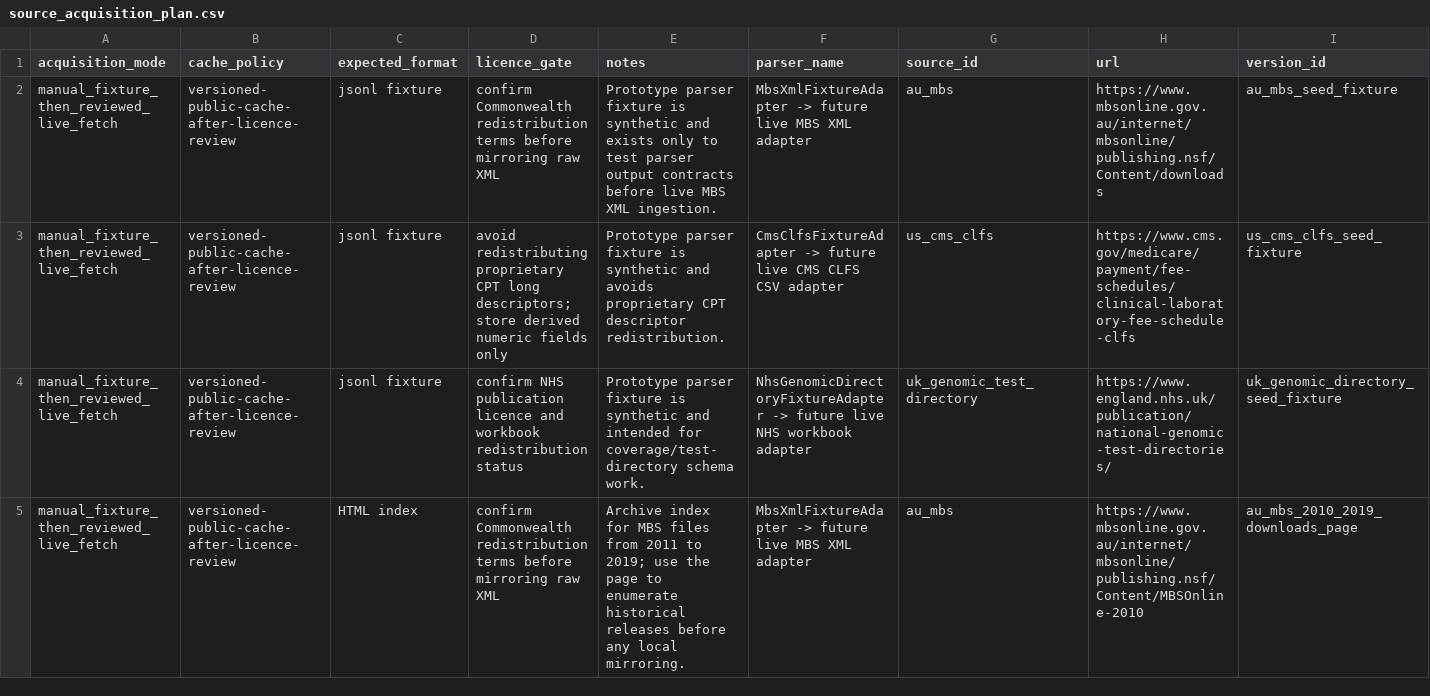
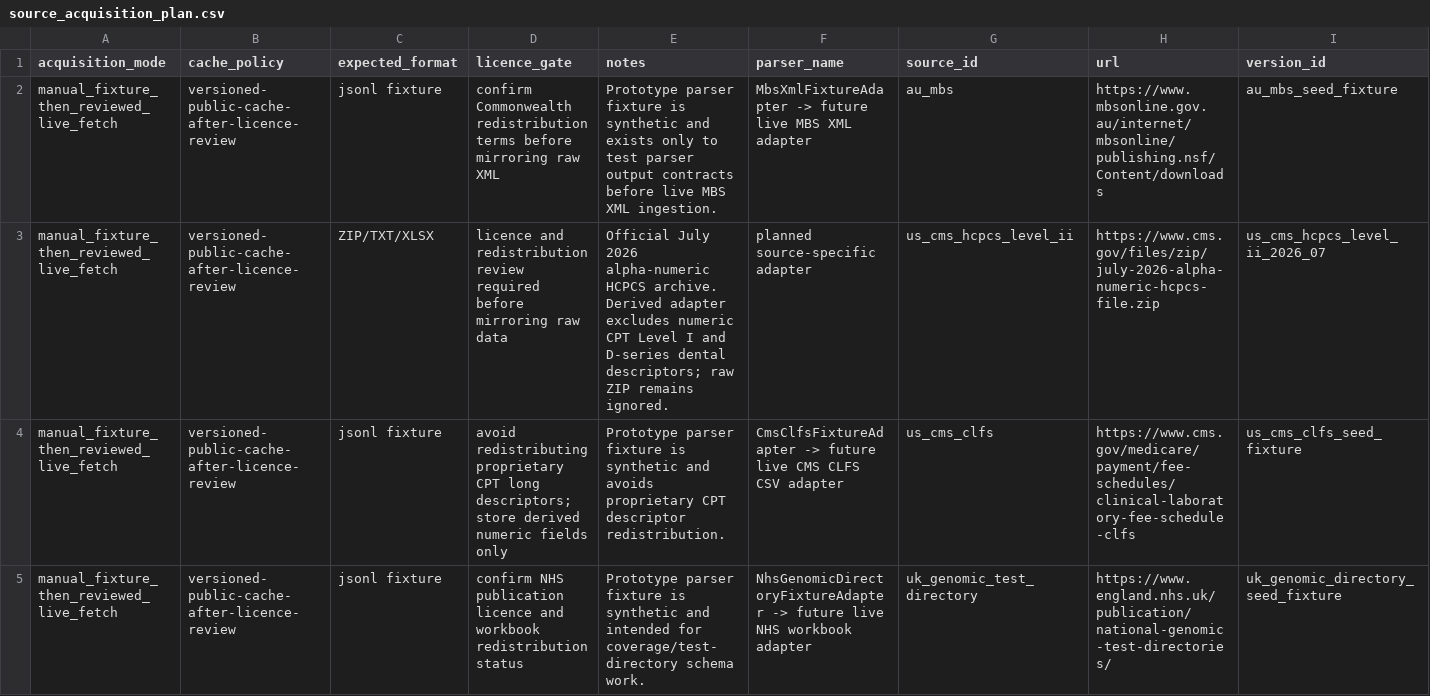
Before and after one commit to edithatogo/reimbursement-atlas, a CSV file: apps/dashboard/public/data/source_acquisition_plan.csv, drawn as a sheet; only a part is shown; the shorter side is filled out with more unchanged rows.

```diff
--- a/apps/dashboard/public/data/source_acquisition_plan.csv
+++ b/apps/dashboard/public/data/source_acquisition_plan.csv
@@ -2,2 +2,3 @@ acquisition_mode,cache_policy,expected_format,licence_gate,notes,parser_name,sou
 manual_fixture_then_reviewed_live_fetch,versioned-public-cache-after-licence-review,jsonl fixture,confirm Commonwealth redistribution terms before mirroring raw XML,Prototype parser fixture is synthetic and exists only to test parser output contracts before live MBS XML ingestion.,MbsXmlFixtureAdapter -> future live MBS XML adapter,au_mbs,https://www.mbsonline.gov.au/internet/mbsonline/publishing.nsf/Content/downloads,au_mbs_seed_fixture
+manual_fixture_then_reviewed_live_fetch,versioned-public-cache-after-licence-review,ZIP/TXT/XLSX,licence and redistribution review required before mirroring raw data,Official July 2026 alpha-numeric HCPCS archive. Derived adapter excludes numeric CPT Level I and D-series dental descriptors; raw ZIP remains ignored.,planned source-specific adapter,us_cms_hcpcs_level_ii,https://www.cms.gov/files/zip/july-2026-alpha-numeric-hcpcs-file.zip,us_cms_hcpcs_level_ii_2026_07
 manual_fixture_then_reviewed_live_fetch,versioned-public-cache-after-licence-review,jsonl fixture,avoid redistributing proprietary CPT long descriptors; store derived numeric fields only,Prototype parser fixture is synthetic and avoids proprietary CPT descriptor redistribution.,CmsClfsFixtureAdapter -> future live CMS CLFS CSV adapter,us_cms_clfs,https://www.cms.gov/medicare/payment/fee-schedules/clinical-laboratory-fee-schedule-clfs,us_cms_clfs_seed_fixture
```
Also changed, not shown: apps/dashboard/public/data/data_dictionary.csv, apps/dashboard/public/data/import_edges.csv, 54 other files.
